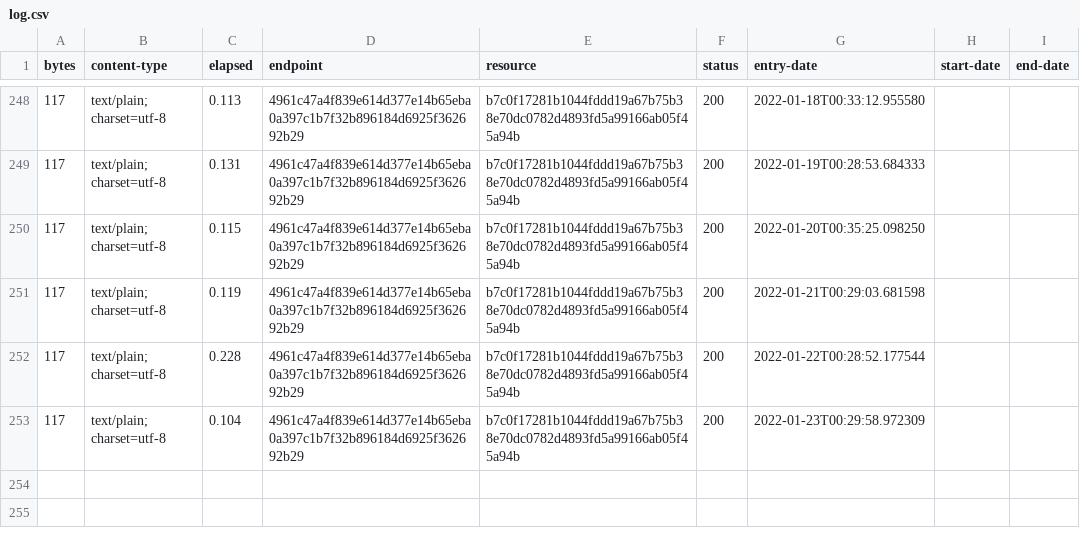
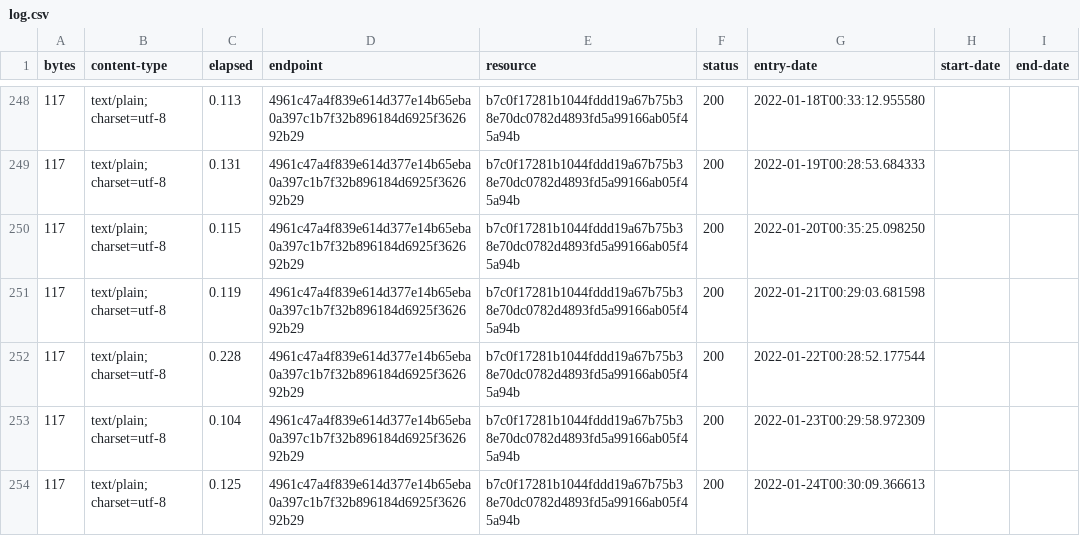
Before and after one commit to digital-land/site-category-collection, a CSV file: collection/log.csv, drawn as a sheet; only a part is shown, gaps mark what is left out.

Commit message:
Collection 2022-01-24

```diff
--- a/collection/log.csv
+++ b/collection/log.csv
@@ -253 +253,2 @@ bytes,content-type,elapsed,endpoint,resource,status,entry-date,start-date,end-da
 117,text/plain; charset=utf-8,0.104,4961c47a4f839e614d377e14b65eba0a397c1b7f32b896184d6925f362692b29,b7c0f17281b1044fddd19a67b75b38e70dc0782d4893fd5a99166ab05f45a94b,200,2022-01-23T00:29:58.972309,,
+117,text/plain; charset=utf-8,0.125,4961c47a4f839e614d377e14b65eba0a397c1b7f32b896184d6925f362692b29,b7c0f17281b1044fddd19a67b75b38e70dc0782d4893fd5a99166ab05f45a94b,200,2022-01-24T00:30:09.366613,,
```
